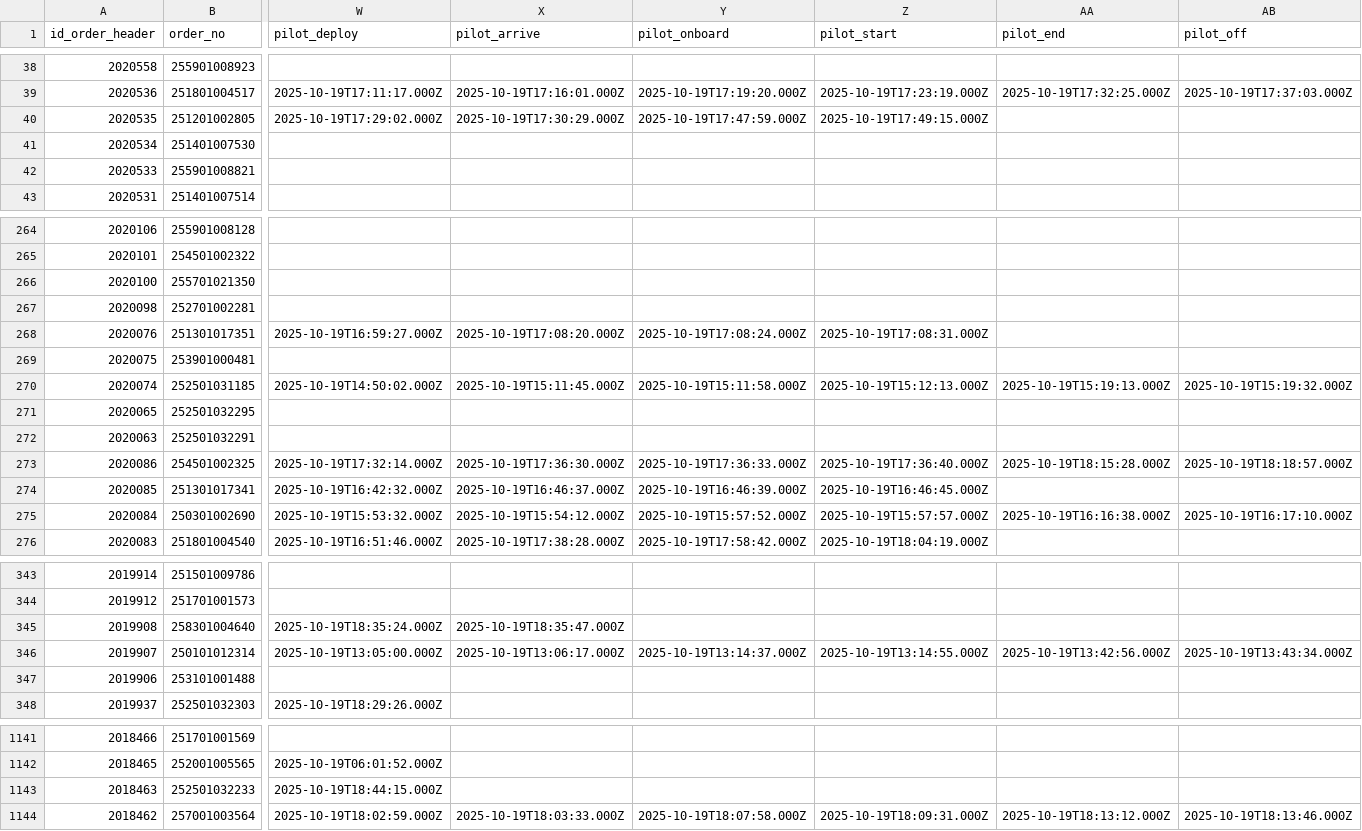
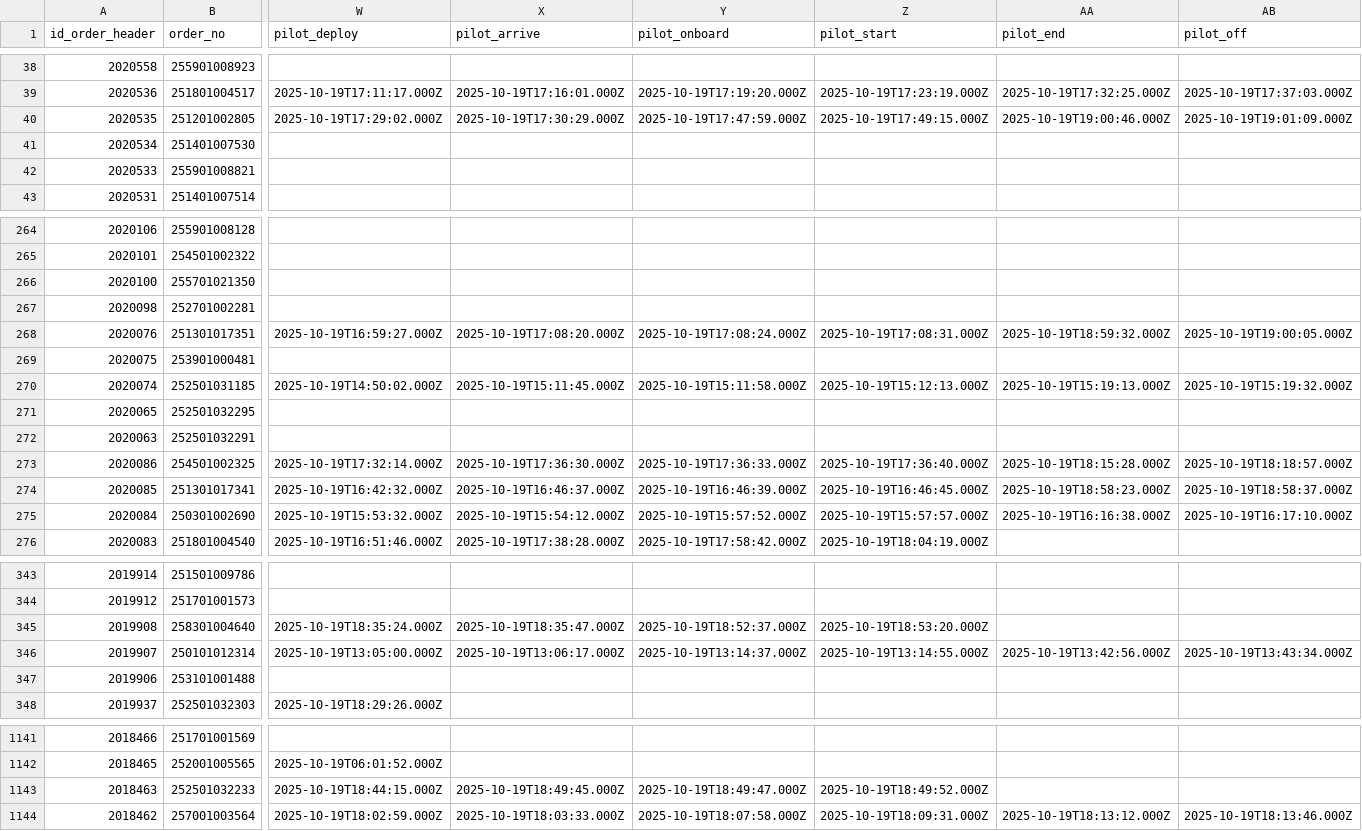
Before and after one commit to Hadi197/JobActy, a CSV file: job.csv, drawn as a sheet; only a part is shown, gaps mark what is left out; the diff covers the shown part only; the diff names each change by its address in the sheet, - before the commit and + after, or states it on an @@ line.

```diff
--- a/job.csv
+++ b/job.csv
-AA40 (pilot_end): (empty)
+AA40 (pilot_end): 2025-10-19T19:00:46.000Z
-AB40 (pilot_off): (empty)
+AB40 (pilot_off): 2025-10-19T19:01:09.000Z
-AA268 (pilot_end): (empty)
+AA268 (pilot_end): 2025-10-19T18:59:32.000Z
-AB268 (pilot_off): (empty)
+AB268 (pilot_off): 2025-10-19T19:00:05.000Z
-AA274 (pilot_end): (empty)
+AA274 (pilot_end): 2025-10-19T18:58:23.000Z
-AB274 (pilot_off): (empty)
+AB274 (pilot_off): 2025-10-19T18:58:37.000Z
-Y345 (pilot_onboard): (empty)
+Y345 (pilot_onboard): 2025-10-19T18:52:37.000Z
-Z345 (pilot_start): (empty)
+Z345 (pilot_start): 2025-10-19T18:53:20.000Z
-X1143 (pilot_arrive): (empty)
+X1143 (pilot_arrive): 2025-10-19T18:49:45.000Z
-Y1143 (pilot_onboard): (empty)
+Y1143 (pilot_onboard): 2025-10-19T18:49:47.000Z
-Z1143 (pilot_start): (empty)
+Z1143 (pilot_start): 2025-10-19T18:49:52.000Z
```
Also changed, not shown: 55 edited cells elsewhere in this file.
